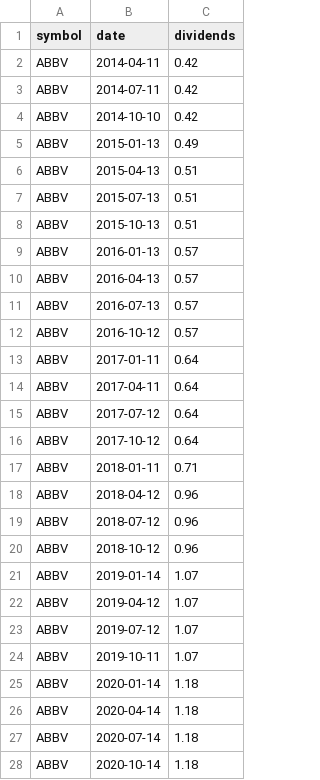
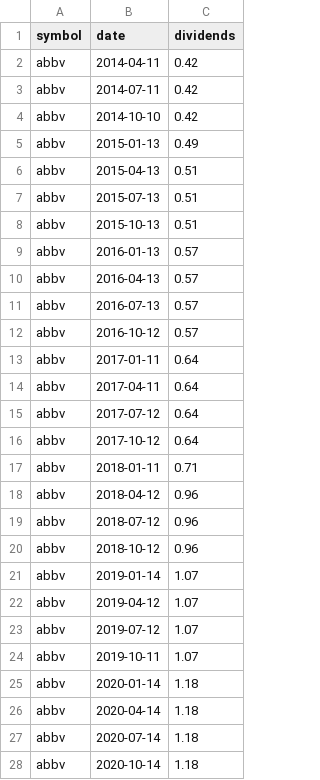
Before and after one commit to wenbinwu85/portfolio-tracker, a CSV file: src/backend/data/abbv-dividend.csv, drawn as a sheet; only a part is shown; the diff covers the shown part only.

```diff
--- a/src/backend/data/abbv-dividend.csv
+++ b/src/backend/data/abbv-dividend.csv
@@ -1,28 +1,28 @@
 symbol,date,dividends
-ABBV,2014-04-11,0.42
-ABBV,2014-07-11,0.42
-ABBV,2014-10-10,0.42
-ABBV,2015-01-13,0.49
-ABBV,2015-04-13,0.51
-ABBV,2015-07-13,0.51
-ABBV,2015-10-13,0.51
-ABBV,2016-01-13,0.57
-ABBV,2016-04-13,0.57
-ABBV,2016-07-13,0.57
-ABBV,2016-10-12,0.57
-ABBV,2017-01-11,0.64
-ABBV,2017-04-11,0.64
-ABBV,2017-07-12,0.64
-ABBV,2017-10-12,0.64
-ABBV,2018-01-11,0.71
-ABBV,2018-04-12,0.96
-ABBV,2018-07-12,0.96
-ABBV,2018-10-12,0.96
-ABBV,2019-01-14,1.07
-ABBV,2019-04-12,1.07
-ABBV,2019-07-12,1.07
-ABBV,2019-10-11,1.07
-ABBV,2020-01-14,1.18
-ABBV,2020-04-14,1.18
-ABBV,2020-07-14,1.18
-ABBV,2020-10-14,1.18
+abbv,2014-04-11,0.42
+abbv,2014-07-11,0.42
+abbv,2014-10-10,0.42
+abbv,2015-01-13,0.49
+abbv,2015-04-13,0.51
+abbv,2015-07-13,0.51
+abbv,2015-10-13,0.51
+abbv,2016-01-13,0.57
+abbv,2016-04-13,0.57
+abbv,2016-07-13,0.57
+abbv,2016-10-12,0.57
+abbv,2017-01-11,0.64
+abbv,2017-04-11,0.64
+abbv,2017-07-12,0.64
+abbv,2017-10-12,0.64
+abbv,2018-01-11,0.71
+abbv,2018-04-12,0.96
+abbv,2018-07-12,0.96
+abbv,2018-10-12,0.96
+abbv,2019-01-14,1.07
+abbv,2019-04-12,1.07
+abbv,2019-07-12,1.07
+abbv,2019-10-11,1.07
+abbv,2020-01-14,1.18
+abbv,2020-04-14,1.18
+abbv,2020-07-14,1.18
+abbv,2020-10-14,1.18
```
Also changed, not shown: 13 edited cells elsewhere in this file, src/backend/data/holdings.csv, src/backend/data/o-dividend.csv, 35 other files.
